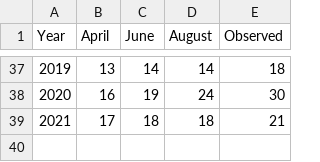
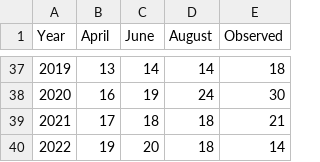
Before and after one commit to csu-tropical/csu-tropical, a CSV file: _data/forecasting/verification/verify_NS.csv, drawn as a sheet; only a part is shown, gaps mark what is left out; the diff names each change by its address in the sheet, - before the commit and + after, or states it on an @@ line.

Commit message:
Update verify_NS.csv

```diff
--- a/_data/forecasting/verification/verify_NS.csv
+++ b/_data/forecasting/verification/verify_NS.csv
+row 40: 2022 | 19 | 20 | 18 | 14
```
